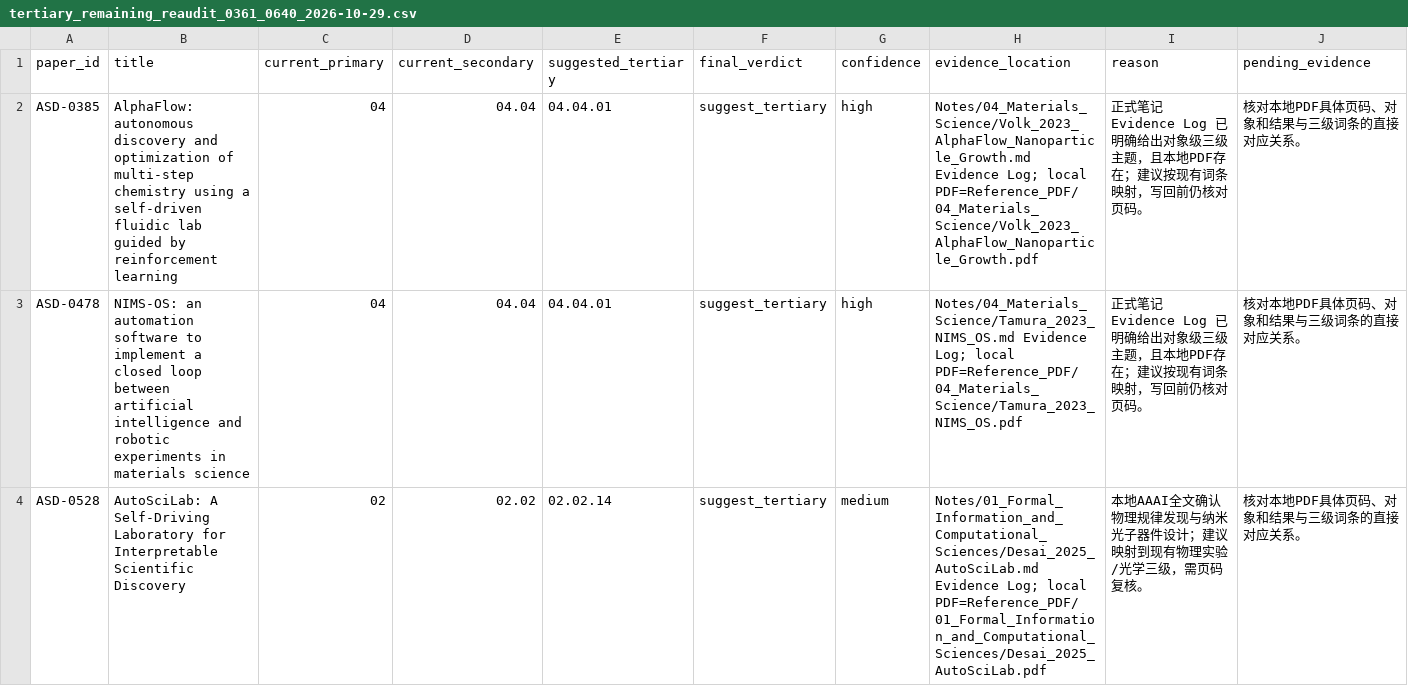
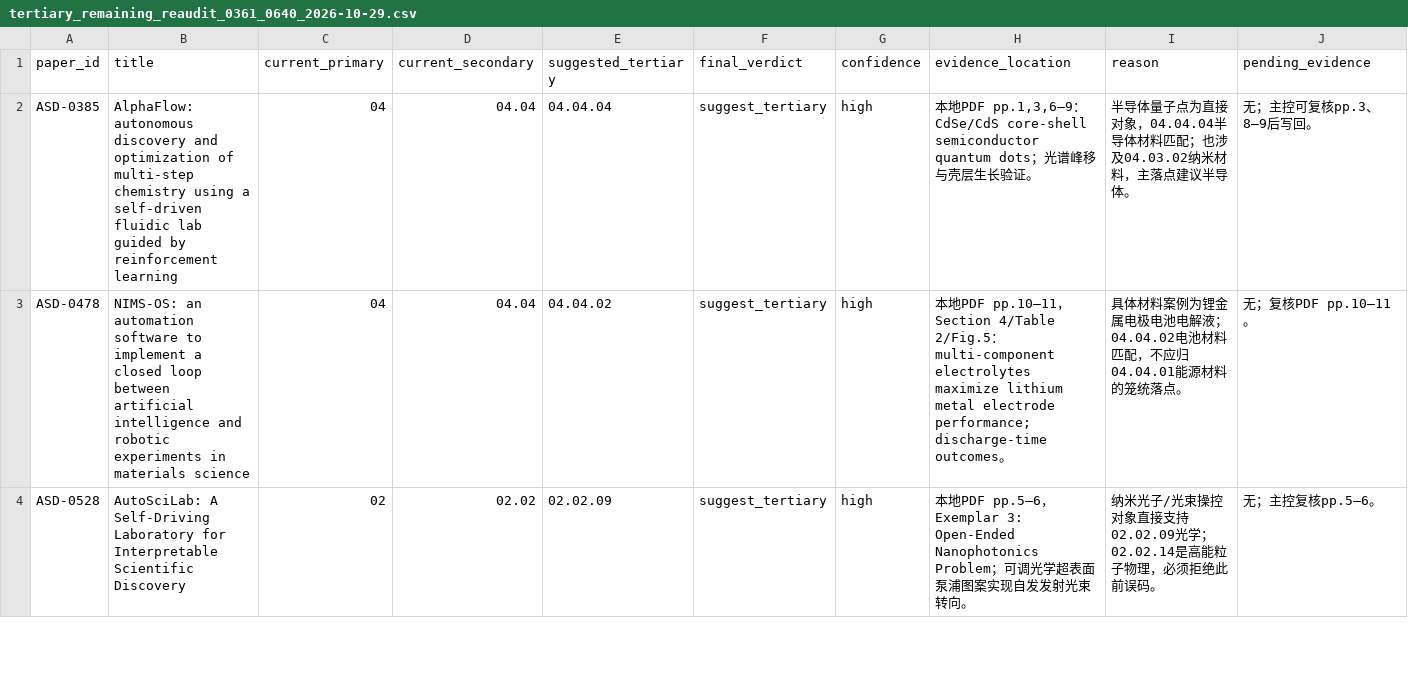
Before and after one commit to zzy451/Autonomous-Scientific-Discovery, a CSV file: Autonomous Scientific Discovery/Coverage_Check/tertiary_remaining_reaudit_0361_0640_2026-10-29.csv, drawn as a sheet; only a part is shown; the diff covers the shown part only.

Commit message:
Correct tertiary candidates against taxonomy and PDF pages

```diff
--- a/Autonomous Scientific Discovery/Coverage_Check/tertiary_remaining_reaudit_0361_0640_2026-10-29.csv
+++ b/Autonomous Scientific Discovery/Coverage_Check/tertiary_remaining_reaudit_0361_0640_2026-10-29.csv
@@ -1,4 +1,4 @@
 paper_id,title,current_primary,current_secondary,suggested_tertiary,final_verdict,confidence,evidence_location,reason,pending_evidence
-ASD-0385,AlphaFlow: autonomous discovery and optimization of multi-step chemistry using a self-driven fluidic lab guided by reinforcement learning,04,04.04,04.04.01,suggest_tertiary,high,Notes/04_Materials_Science/Volk_2023_AlphaFlow_Nanoparticle_Growth.md Evidence Log; local PDF=Reference_PDF/04_Materials_Science/Volk_2023_AlphaFlow_Nanoparticle_Growth.pdf,正式笔记 Evidence Log 已明确给出对象级三级主题，且本地PDF存在；建议按现有词条映射，写回前仍核对页码。,核对本地PDF具体页码、对象和结果与三级词条的直接对应关系。
-ASD-0478,NIMS-OS: an automation software to implement a closed loop between artificial intelligence and robotic experiments in materials science,04,04.04,04.04.01,suggest_tertiary,high,Notes/04_Materials_Science/Tamura_2023_NIMS_OS.md Evidence Log; local PDF=Reference_PDF/04_Materials_Science/Tamura_2023_NIMS_OS.pdf,正式笔记 Evidence Log 已明确给出对象级三级主题，且本地PDF存在；建议按现有词条映射，写回前仍核对页码。,核对本地PDF具体页码、对象和结果与三级词条的直接对应关系。
-ASD-0528,AutoSciLab: A Self-Driving Laboratory for Interpretable Scientific Discovery,02,02.02,02.02.14,suggest_tertiary,medium,Notes/01_Formal_Information_and_Computational_Sciences/Desai_2025_AutoSciLab.md Evidence Log; local PDF=Reference_PDF/01_Formal_Information_and_Computational_Sciences/Desai_2025_AutoSciLab.pdf,本地AAAI全文确认物理规律发现与纳米光子器件设计；建议映射到现有物理实验/光学三级，需页码复核。,核对本地PDF具体页码、对象和结果与三级词条的直接对应关系。
+ASD-0385,AlphaFlow: autonomous discovery and optimization of multi-step chemistry using a self-driven fluidic lab guided by reinforcement learning,04,04.04,04.04.04,suggest_tertiary,high,"本地PDF pp.1,3,6–9：CdSe/CdS core-shell semiconductor quantum dots；光谱峰移与壳层生长验证。",半导体量子点为直接对象，04.04.04半导体材料匹配；也涉及04.03.02纳米材料，主落点建议半导体。,无；主控可复核pp.3、8–9后写回。
+ASD-0478,NIMS-OS: an automation software to implement a closed loop between artificial intelligence and robotic experiments in materials science,04,04.04,04.04.02,suggest_tertiary,high,本地PDF pp.10–11，Section 4/Table 2/Fig.5：multi-component electrolytes maximize lithium metal electrode performance; discharge-time outcomes。,具体材料案例为锂金属电极电池电解液；04.04.02电池材料匹配，不应归04.04.01能源材料的笼统落点。,无；复核PDF pp.10–11。
+ASD-0528,AutoSciLab: A Self-Driving Laboratory for Interpretable Scientific Discovery,02,02.02,02.02.09,suggest_tertiary,high,本地PDF pp.5–6，Exemplar 3: Open-Ended Nanophotonics Problem；可调光学超表面泵浦图案实现自发发射光束转向。,纳米光子/光束操控对象直接支持02.02.09光学；02.02.14是高能粒子物理，必须拒绝此前误码。,无；主控复核pp.5–6。
```
Also changed, not shown: 10 edited cells elsewhere in this file, 1 other file.
